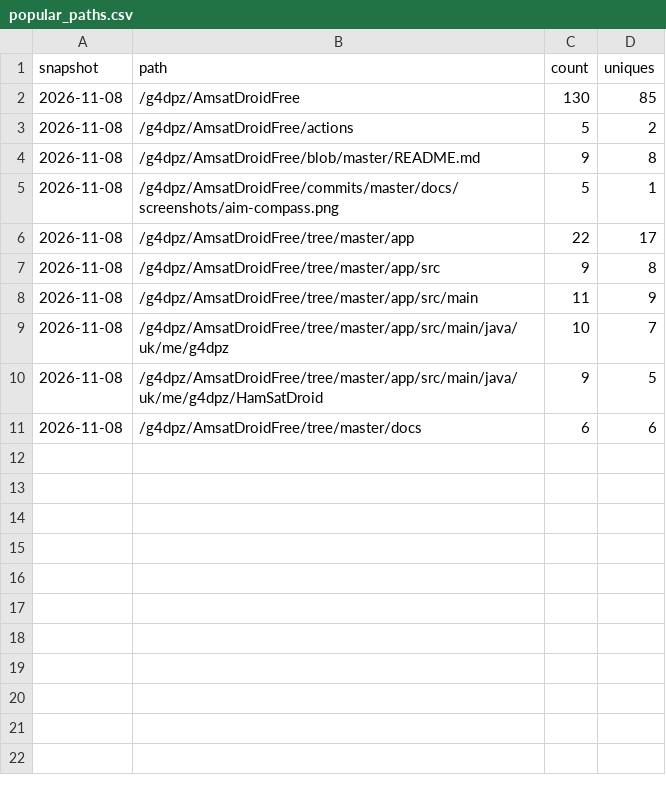
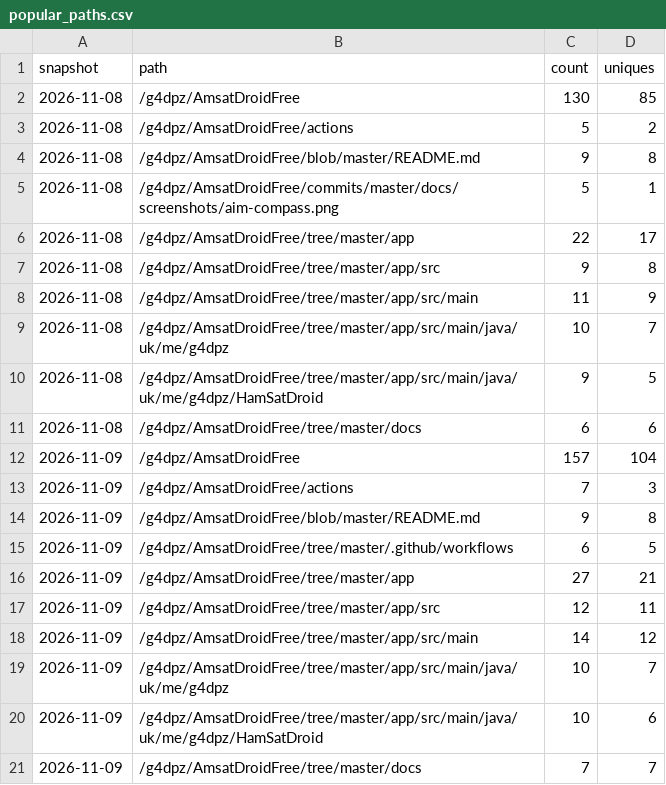
Before and after one commit to g4dpz/AmsatDroidFree, a CSV file: docs/traffic/popular_paths.csv, drawn as a sheet; the diff names each change by its address in the sheet, - before the commit and + after, or states it on an @@ line.

```diff
--- a/docs/traffic/popular_paths.csv
+++ b/docs/traffic/popular_paths.csv
+row 12: 2026-11-09 | /g4dpz/AmsatDroidFree | 157 | 104
+row 13: 2026-11-09 | /g4dpz/AmsatDroidFree/actions | 7 | 3
+row 14: 2026-11-09 | /g4dpz/AmsatDroidFree/blob/master/README.md | 9 | 8
+row 15: 2026-11-09 | /g4dpz/AmsatDroidFree/tree/master/.github/workflows | 6 | 5
+row 16: 2026-11-09 | /g4dpz/AmsatDroidFree/tree/master/app | 27 | 21
+row 17: 2026-11-09 | /g4dpz/AmsatDroidFree/tree/master/app/src | 12 | 11
+row 18: 2026-11-09 | /g4dpz/AmsatDroidFree/tree/master/app/src/main | 14 | 12
+row 19: 2026-11-09 | /g4dpz/AmsatDroidFree/tree/master/app/src/main/java/uk/me/g4dpz | 10 | 7
+row 20: 2026-11-09 | /g4dpz/AmsatDroidFree/tree/master/app/src/main/java/uk/me/g4dpz/HamSatDroid | 10 | 6
+row 21: 2026-11-09 | /g4dpz/AmsatDroidFree/tree/master/docs | 7 | 7
```
Also changed, not shown: docs/traffic/clones.csv, docs/traffic/referrers.csv, 1 other file.
